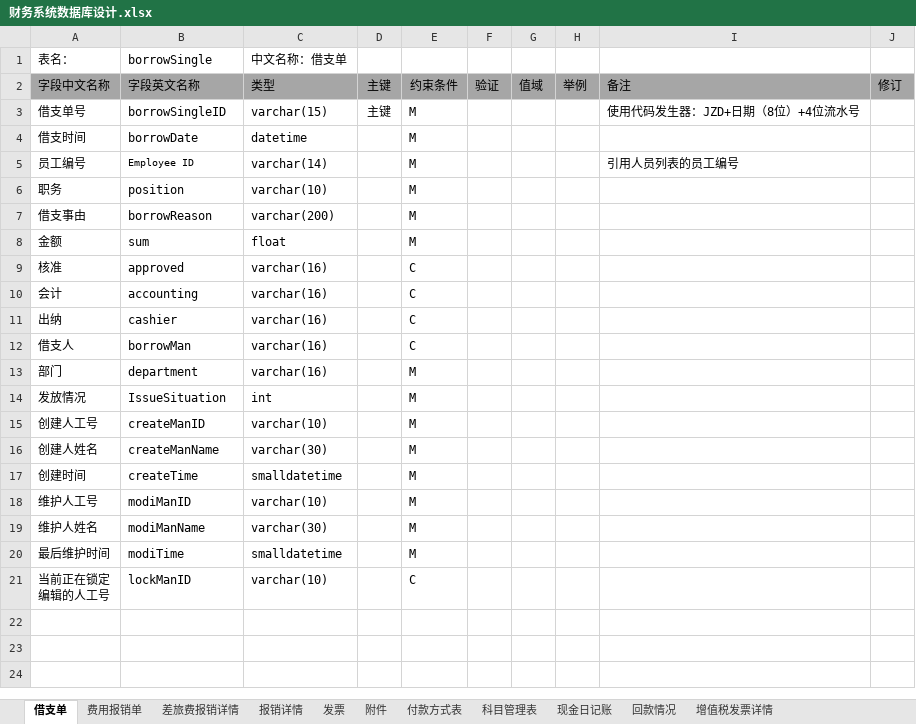
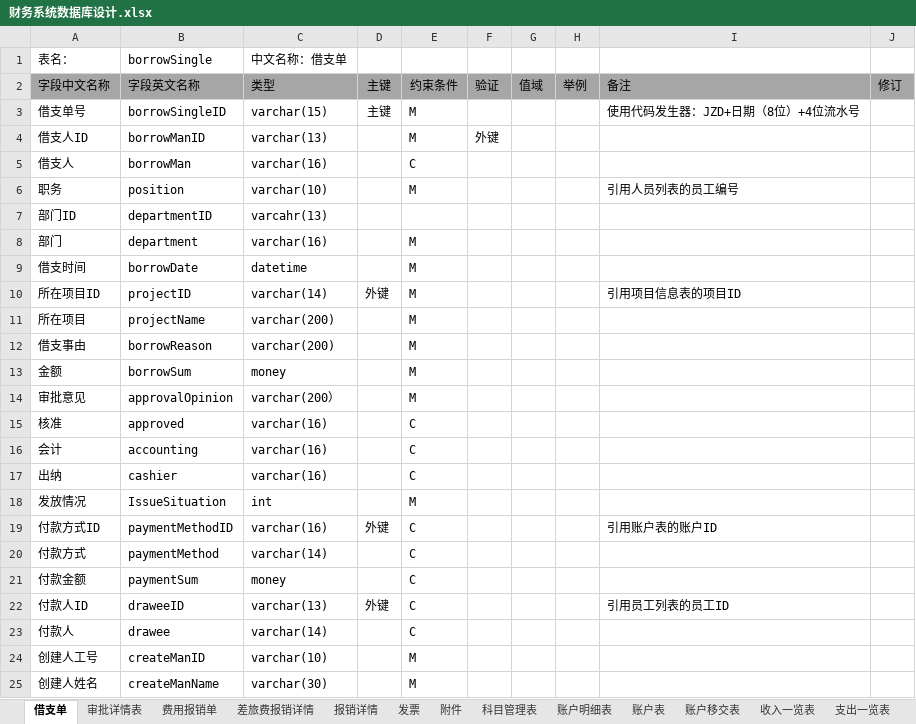
Before and after one commit to ljcnot/mywork, an Excel workbook: 财务系统数据库设计.xlsx, sheet 借支单, drawn as a sheet; only a part is shown; the shorter side is filled out with more unchanged rows; values as stored, in another font and other column widths than the file's, no borders; removed rows and columns are numbered as before the commit, all else as after; the diff names each change by its address in the sheet, - before the commit and + after, or states it on an @@ line.

```diff
--- a/财务系统数据库设计.xlsx (sheet 借支单)
+++ b/财务系统数据库设计.xlsx (sheet 借支单)
-sheet tab: 现金日记账
+sheet tab: 账户明细表
-sheet tab: 付款方式表
-sheet tab: 回款情况
-sheet tab: 增值税发票详情
+sheet tab: 审批详情表
+sheet tab: 账户表
+sheet tab: 账户移交表
+sheet tab: 收入一览表
+sheet tab: 支出一览表
+row 4: 借支人ID | borrowManID | varchar(13) |  | M | 外键
@@ row 12 moved to row 5: 借支人 @@
+row 6: 职务 | position | varchar(10) |  | M |  |  |  | 引用人员列表的员工编号
+row 7: 部门ID | departmentID | varcahr(13)
@@ row 13 moved to row 8: 部门 @@
-row 5: 员工编号 | Employee ID | varchar(14) |  | M |  |  |  | 引用人员列表的员工编号
-row 6: 职务 | position | varchar(10) |  | M
+row 10: 所在项目ID | projectID | varchar(14) | 外键 | M |  |  |  | 引用项目信息表的项目ID
+row 11: 所在项目 | projectName | varchar(200) |  | M
-B13 (borrowSingle): sum
+B13 (borrowSingle): borrowSum
-C13 (中文名称：借支单): float
+C13 (中文名称：借支单): money
+row 14: 审批意见 | approvalOpinion | varchar(200） |  | M
+row 19: 付款方式ID | paymentMethodID | varchar(16) | 外键 | C |  |  |  | 引用账户表的账户ID
+row 20: 付款方式 | paymentMethod | varchar(14) |  | C
+row 21: 付款金额 | paymentSum | money |  | C
+row 22: 付款人ID | draweeID | varchar(13) | 外键 | C |  |  |  | 引用员工列表的员工ID
+row 23: 付款人 | drawee | varchar(14) |  | C
```
Also changed, not shown: sheet 账户明细表, sheet 费用报销单, sheet 科目管理表, sheet 差旅费报销详情, sheet 报销详情, sheet 附件, 1 more sheet, 1 other file.
